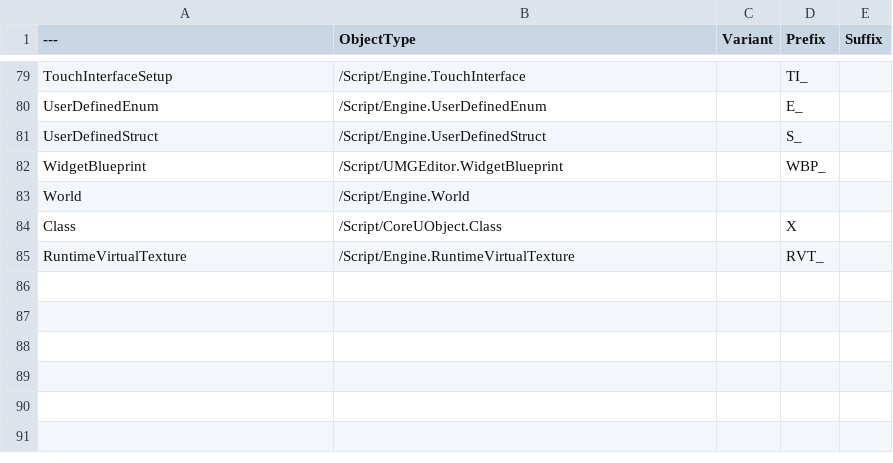
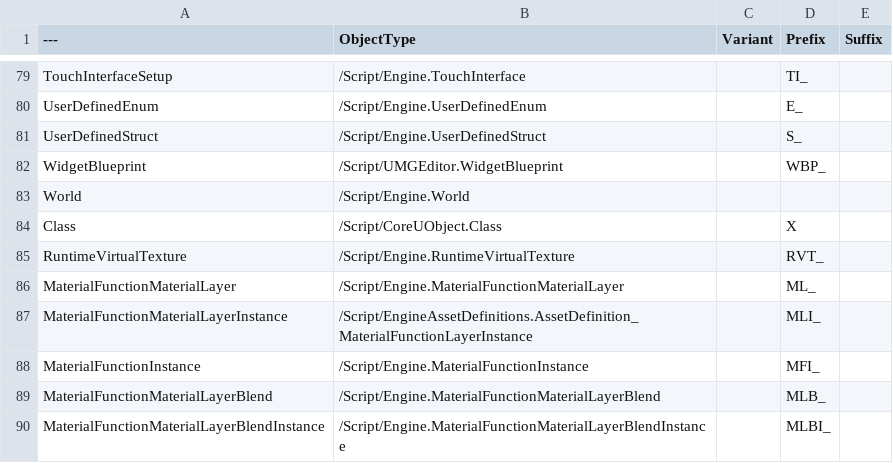
Before and after one commit to realityforge/course-unreal-engin5-one-course-solution-for-material, a CSV file: Plugins/RuleRanger/SourceContent/AssetNames/DT_NameConventions.csv, drawn as a sheet; only a part is shown, gaps mark what is left out.

Commit message:
Add some naming conventions relating to specialized material functions

```diff
--- a/Plugins/RuleRanger/SourceContent/AssetNames/DT_NameConventions.csv
+++ b/Plugins/RuleRanger/SourceContent/AssetNames/DT_NameConventions.csv
@@ -85 +85,6 @@ Class,"/Script/CoreUObject.Class","","X",""
 RuntimeVirtualTexture,"/Script/Engine.RuntimeVirtualTexture","","RVT_",""
+MaterialFunctionMaterialLayer,"/Script/Engine.MaterialFunctionMaterialLayer","","ML_",""
+MaterialFunctionMaterialLayerInstance,"/Script/EngineAssetDefinitions.AssetDefinition_MaterialFunctionLayerInstance","","MLI_",""
+MaterialFunctionInstance,"/Script/Engine.MaterialFunctionInstance","","MFI_",""
+MaterialFunctionMaterialLayerBlend,"/Script/Engine.MaterialFunctionMaterialLayerBlend","","MLB_",""
+MaterialFunctionMaterialLayerBlendInstance,"/Script/Engine.MaterialFunctionMaterialLayerBlendInstance","","MLBI_",""
```
Also changed, not shown: 1 other file.
